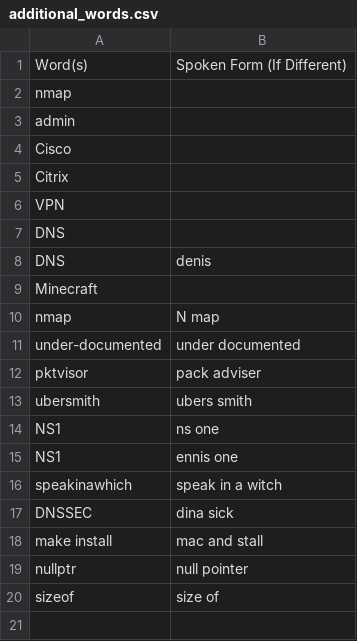
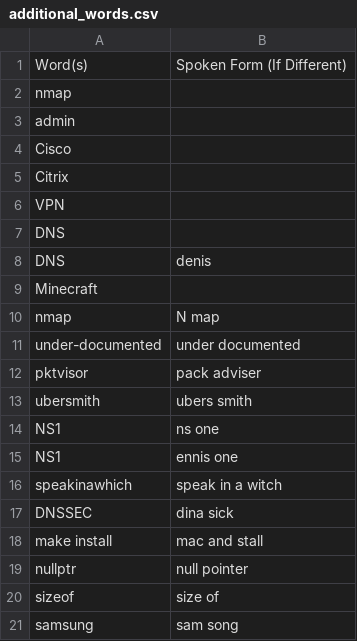
Before and after one commit to weyrick/knausj_talon, a CSV file: settings/additional_words.csv, drawn as a sheet; the diff names each change by its address in the sheet, - before the commit and + after, or states it on an @@ line.

```diff
--- a/settings/additional_words.csv
+++ b/settings/additional_words.csv
+row 21: samsung | sam song
```
Also changed, not shown: settings/words_to_replace.csv, 1 other file.
